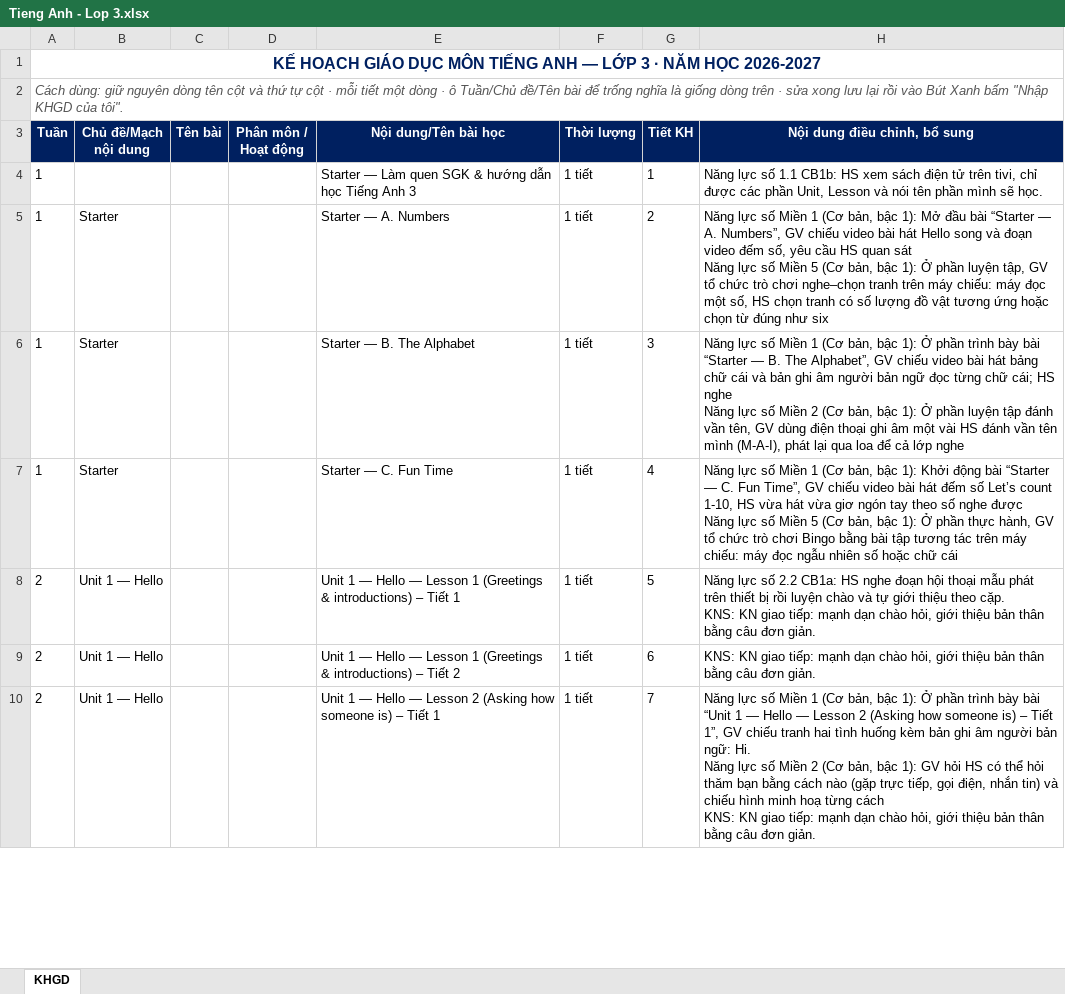
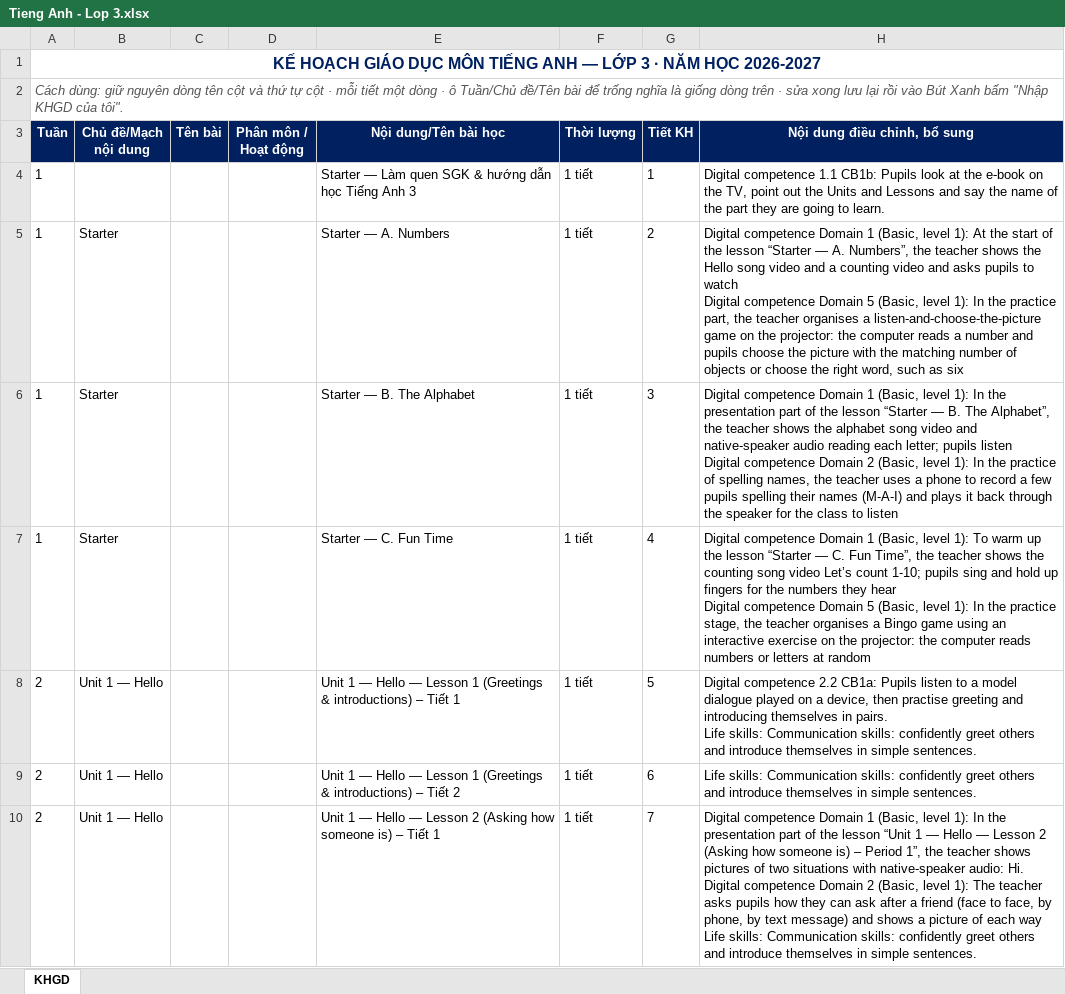
Before and after one commit to Schoolrecords/chuongtrinhgdmn, an Excel workbook: assets/docs/lop3/Tieng Anh - Lop 3.xlsx, sheet KHGD, drawn as a sheet; only a part is shown; values as stored, in another font and other column widths than the file's, no borders; ↵ is a line break in a cell; the diff covers the shown part only; the diff names each change by its address in the sheet, - before the commit and + after, or states it on an @@ line.

```diff
--- a/assets/docs/lop3/Tieng Anh - Lop 3.xlsx (sheet KHGD)
+++ b/assets/docs/lop3/Tieng Anh - Lop 3.xlsx (sheet KHGD)
-H4 (Nội dung điều chỉnh, bổ sung): Năng lực số 1.1 CB1b: HS xem sách điện tử trên tivi, chỉ được các phần Unit, Lesson và nói tên phần mình sẽ học.
+H4 (Nội dung điều chỉnh, bổ sung): Digital competence 1.1 CB1b: Pupils look at the e-book on the TV, point out the Units and Lessons and say the name of the part they are going to learn.
-H5 (Nội dung điều chỉnh, bổ sung): Năng lực số Miền 1 (Cơ bản, bậc 1): Mở đầu bài “Starter — A. Numbers”, GV chiếu video bài hát Hello song và đoạn video đếm số, yêu cầu HS quan sát ↵ Năng lực số Miền 5 (Cơ bản, bậc 1): Ở phần luyện tập, GV tổ chức trò chơi nghe–chọn tranh trên máy chiếu: máy đọc một số, HS chọn tranh có số lượng đồ vật tương ứng hoặc chọn từ đúng như six
+H5 (Nội dung điều chỉnh, bổ sung): Digital competence Domain 1 (Basic, level 1): At the start of the lesson “Starter — A. Numbers”, the teacher shows the Hello song video and a counting video and asks pupils to watch ↵ Digital competence Domain 5 (Basic, level 1): In the practice part, the teacher organises a listen-and-choose-the-picture game on the projector: the computer reads a number and pupils choose the picture with the matching number of objects or choose the right word, such as six
-H6 (Nội dung điều chỉnh, bổ sung): Năng lực số Miền 1 (Cơ bản, bậc 1): Ở phần trình bày bài “Starter — B. The Alphabet”, GV chiếu video bài hát bảng chữ cái và bản ghi âm người bản ngữ đọc từng chữ cái; HS nghe ↵ Năng lực số Miền 2 (Cơ bản, bậc 1): Ở phần luyện tập đánh vần tên, GV dùng điện thoại ghi âm một vài HS đánh vần tên mình (M-A-I), phát lại qua loa để cả lớp nghe
+H6 (Nội dung điều chỉnh, bổ sung): Digital competence Domain 1 (Basic, level 1): In the presentation part of the lesson “Starter — B. The Alphabet”, the teacher shows the alphabet song video and native-speaker audio reading each letter; pupils listen ↵ Digital competence Domain 2 (Basic, level 1): In the practice of spelling names, the teacher uses a phone to record a few pupils spelling their names (M-A-I) and plays it back through the speaker for the class to listen
-H7 (Nội dung điều chỉnh, bổ sung): Năng lực số Miền 1 (Cơ bản, bậc 1): Khởi động bài “Starter — C. Fun Time”, GV chiếu video bài hát đếm số Let’s count 1-10, HS vừa hát vừa giơ ngón tay theo số nghe được ↵ Năng lực số Miền 5 (Cơ bản, bậc 1): Ở phần thực hành, GV tổ chức trò chơi Bingo bằng bài tập tương tác trên máy chiếu: máy đọc ngẫu nhiên số hoặc chữ cái
+H7 (Nội dung điều chỉnh, bổ sung): Digital competence Domain 1 (Basic, level 1): To warm up the lesson “Starter — C. Fun Time”, the teacher shows the counting song video Let’s count 1-10; pupils sing and hold up fingers for the numbers they hear ↵ Digital competence Domain 5 (Basic, level 1): In the practice stage, the teacher organises a Bingo game using an interactive exercise on the projector: the computer reads numbers or letters at random
-H8 (Nội dung điều chỉnh, bổ sung): Năng lực số 2.2 CB1a: HS nghe đoạn hội thoại mẫu phát trên thiết bị rồi luyện chào và tự giới thiệu theo cặp. ↵ KNS: KN giao tiếp: mạnh dạn chào hỏi, giới thiệu bản thân bằng câu đơn giản.
+H8 (Nội dung điều chỉnh, bổ sung): Digital competence 2.2 CB1a: Pupils listen to a model dialogue played on a device, then practise greeting and introducing themselves in pairs. ↵ Life skills: Communication skills: confidently greet others and introduce themselves in simple sentences.
-H9 (Nội dung điều chỉnh, bổ sung): KNS: KN giao tiếp: mạnh dạn chào hỏi, giới thiệu bản thân bằng câu đơn giản.
+H9 (Nội dung điều chỉnh, bổ sung): Life skills: Communication skills: confidently greet others and introduce themselves in simple sentences.
-H10 (Nội dung điều chỉnh, bổ sung): Năng lực số Miền 1 (Cơ bản, bậc 1): Ở phần trình bày bài “Unit 1 — Hello — Lesson 2 (Asking how someone is) – Tiết 1”, GV chiếu tranh hai tình huống kèm bản ghi âm người bản ngữ: Hi. ↵ Năng lực số Miền 2 (Cơ bản, bậc 1): GV hỏi HS có thể hỏi thăm bạn bằng cách nào (gặp trực tiếp, gọi điện, nhắn tin) và chiếu hình minh hoạ từng cách ↵ KNS: KN giao tiếp: mạnh dạn chào hỏi, giới thiệu bản thân bằng câu đơn giản.
+H10 (Nội dung điều chỉnh, bổ sung): Digital competence Domain 1 (Basic, level 1): In the presentation part of the lesson “Unit 1 — Hello — Lesson 2 (Asking how someone is) – Period 1”, the teacher shows pictures of two situations with native-speaker audio: Hi. ↵ Digital competence Domain 2 (Basic, level 1): The teacher asks pupils how they can ask after a friend (face to face, by phone, by text message) and shows a picture of each way ↵ Life skills: Communication skills: confidently greet others and introduce themselves in simple sentences.
```
Also changed, not shown: 117 edited cells elsewhere in this sheet, assets/docs/lop4/Tieng Anh - Lop 4.xlsx, assets/docs/lop5/Tieng Anh - Lop 5.xlsx, 21 other files.
